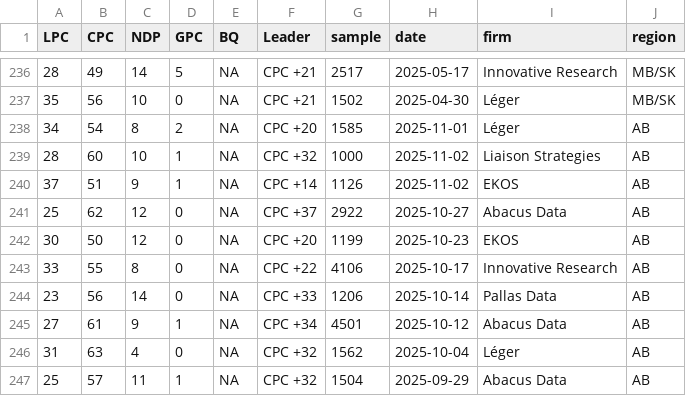
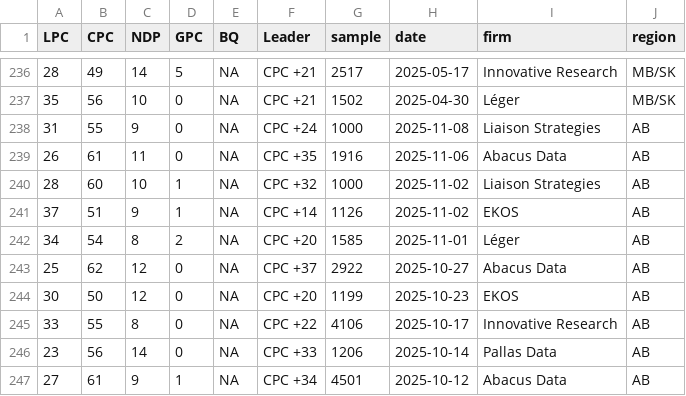
Before and after one commit to maxmur17/Polls, a CSV file: data/dat_343.csv, drawn as a sheet; only a part is shown, gaps mark what is left out; the shorter side is filled out with more unchanged rows.

```diff
--- a/data/dat_343.csv
+++ b/data/dat_343.csv
@@ -237,5 +237,7 @@
 35,56,10,0,NA,"CPC +21",1502,2025-04-30,"Léger","MB/SK"
-34,54,8,2,NA,"CPC +20",1585,2025-11-01,"Léger","AB"
+31,55,9,0,NA,"CPC +24",1000,2025-11-08,"Liaison Strategies","AB"
+26,61,11,0,NA,"CPC +35",1916,2025-11-06,"Abacus Data","AB"
 28,60,10,1,NA,"CPC +32",1000,2025-11-02,"Liaison Strategies","AB"
 37,51,9,1,NA,"CPC +14",1126,2025-11-02,"EKOS","AB"
+34,54,8,2,NA,"CPC +20",1585,2025-11-01,"Léger","AB"
 25,62,12,0,NA,"CPC +37",2922,2025-10-27,"Abacus Data","AB"
```
Also changed, not shown: data/dat_343_long.csv, data/dat_343_prov.csv, 4 other files.
